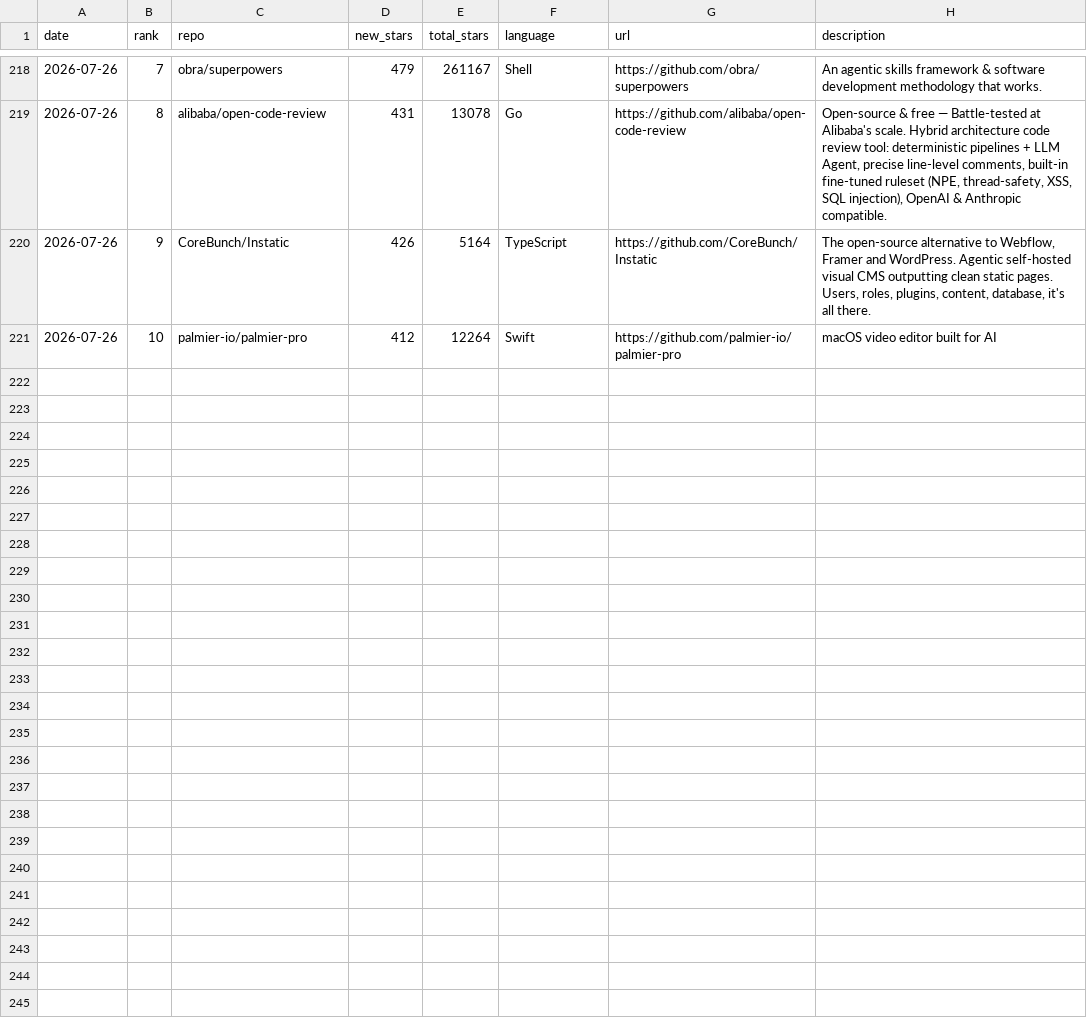
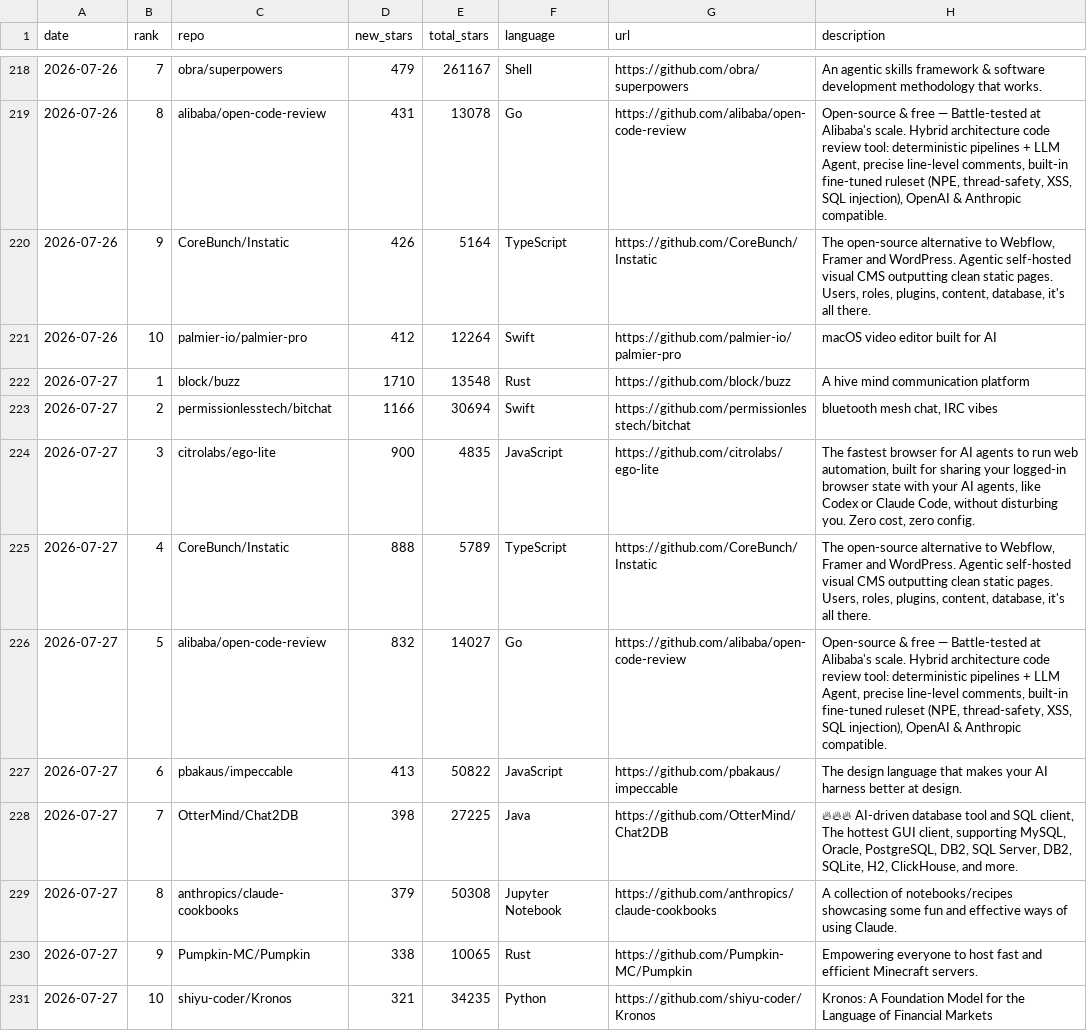
Before and after one commit to FunnymeowwooV0/star-observatory, a CSV file: data/github_daily.csv, drawn as a sheet; only a part is shown, gaps mark what is left out; the diff names each change by its address in the sheet, - before the commit and + after, or states it on an @@ line.

```diff
--- a/data/github_daily.csv
+++ b/data/github_daily.csv
+row 222: 2026-07-27 | 1 | block/buzz | 1710 | 13548 | Rust | https://github.com/block/buzz | A hive mind communication platform
+row 223: 2026-07-27 | 2 | permissionlesstech/bitchat | 1166 | 30694 | Swift | https://github.com/permissionlesstech/bitchat | bluetooth mesh chat, IRC vibes
+row 224: 2026-07-27 | 3 | citrolabs/ego-lite | 900 | 4835 | JavaScript | https://github.com/citrolabs/ego-lite | The fastest browser for AI agents to run web automation, built for sharing your logged-in browser state with your AI agents, like Codex or Claude Code, without disturbing you. Zero cost, zero config.
+row 225: 2026-07-27 | 4 | CoreBunch/Instatic | 888 | 5789 | TypeScript | https://github.com/CoreBunch/Instatic | The open-source alternative to Webflow, Framer and WordPress. Agentic self-hosted visual CMS outputting clean static pages. Users, roles, plugins, content, database, it's all there.
+row 226: 2026-07-27 | 5 | alibaba/open-code-review | 832 | 14027 | Go | https://github.com/alibaba/open-code-review | Open-source & free — Battle-tested at Alibaba's scale. Hybrid architecture code review tool: deterministic pipelines + LLM Agent, precise line-level comments, built-in fine-tuned ruleset (NPE, thread-safety, XSS, SQL injection), OpenAI & Anthropic compatible.
+row 227: 2026-07-27 | 6 | pbakaus/impeccable | 413 | 50822 | JavaScript | https://github.com/pbakaus/impeccable | The design language that makes your AI harness better at design.
+row 228: 2026-07-27 | 7 | OtterMind/Chat2DB | 398 | 27225 | Java | https://github.com/OtterMind/Chat2DB | 🔥🔥🔥 AI-driven database tool and SQL client, The hottest GUI client, supporting MySQL, Oracle, PostgreSQL, DB2, SQL Server, DB2, SQLite, H2, ClickHouse, and more.
+row 229: 2026-07-27 | 8 | anthropics/claude-cookbooks | 379 | 50308 | Jupyter Notebook | https://github.com/anthropics/claude-cookbooks | A collection of notebooks/recipes showcasing some fun and effective ways of using Claude.
+row 230: 2026-07-27 | 9 | Pumpkin-MC/Pumpkin | 338 | 10065 | Rust | https://github.com/Pumpkin-MC/Pumpkin | Empowering everyone to host fast and efficient Minecraft servers.
+row 231: 2026-07-27 | 10 | shiyu-coder/Kronos | 321 | 34235 | Python | https://github.com/shiyu-coder/Kronos | Kronos: A Foundation Model for the Language of Financial Markets
```
Also changed, not shown: data/hf_trending.csv, data/hn_daily.csv, 7 other files.
